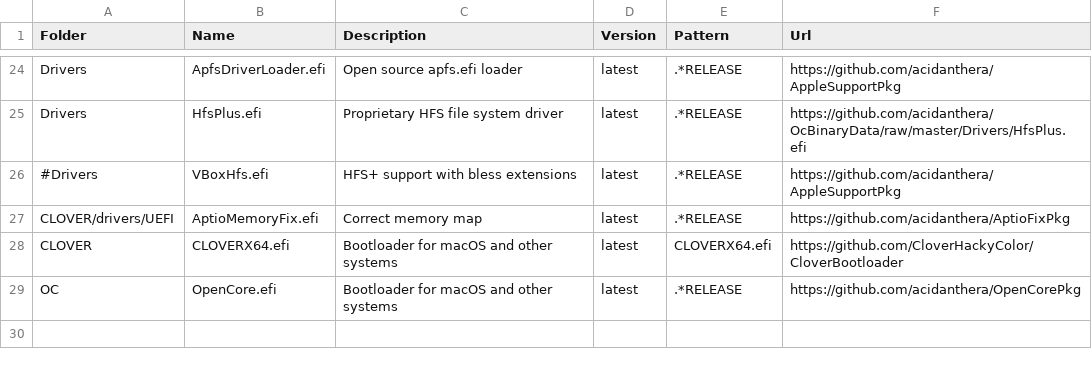
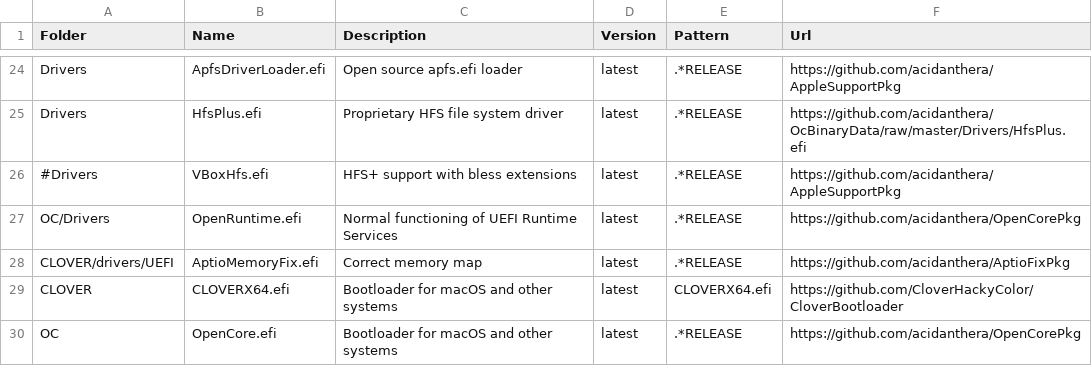
Before and after one commit to xxxzc/xps15-9570-macos, a CSV file: packages.csv, drawn as a sheet; only a part is shown, gaps mark what is left out; the diff names each change by its address in the sheet, - before the commit and + after, or states it on an @@ line.

```diff
--- a/packages.csv
+++ b/packages.csv
+row 27: OC/Drivers | OpenRuntime.efi | Normal functioning of UEFI Runtime Services | latest | .*RELEASE | https://github.com/acidanthera/OpenCorePkg
```
Also changed, not shown: 1 other file.
